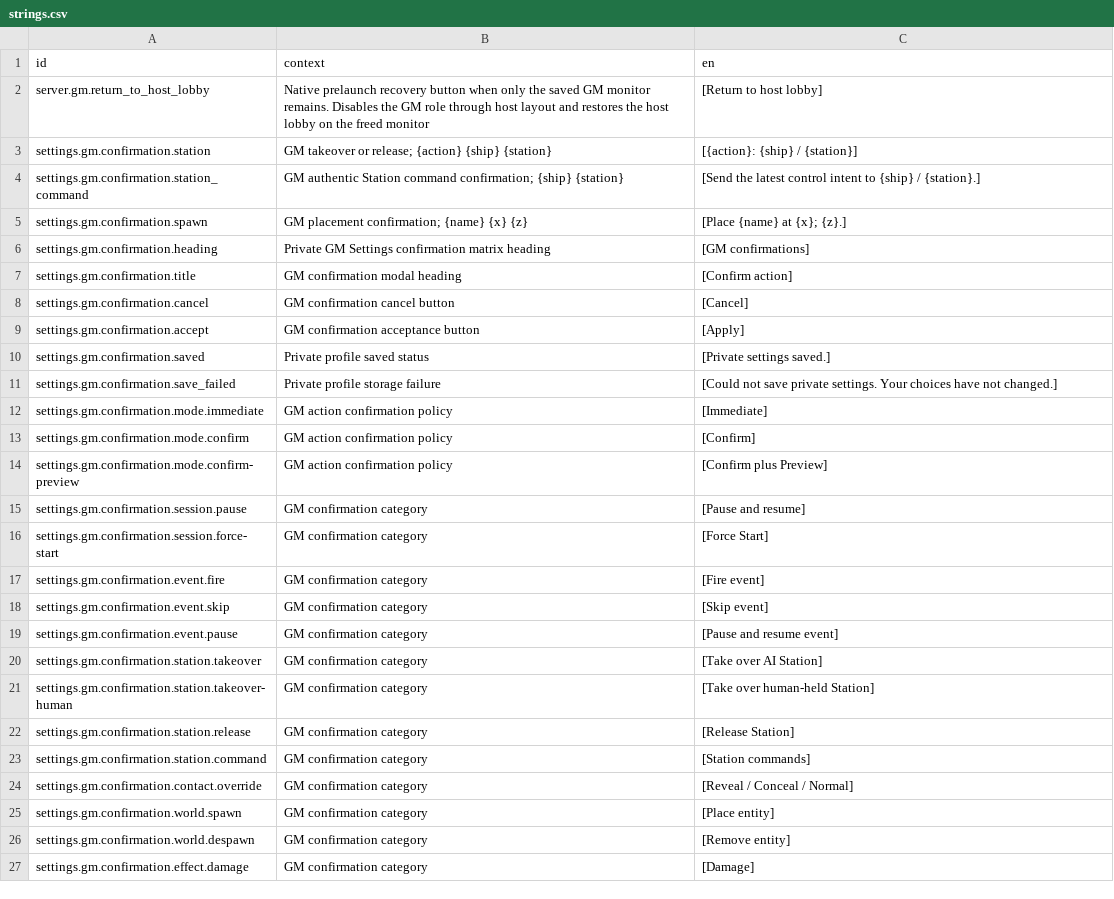
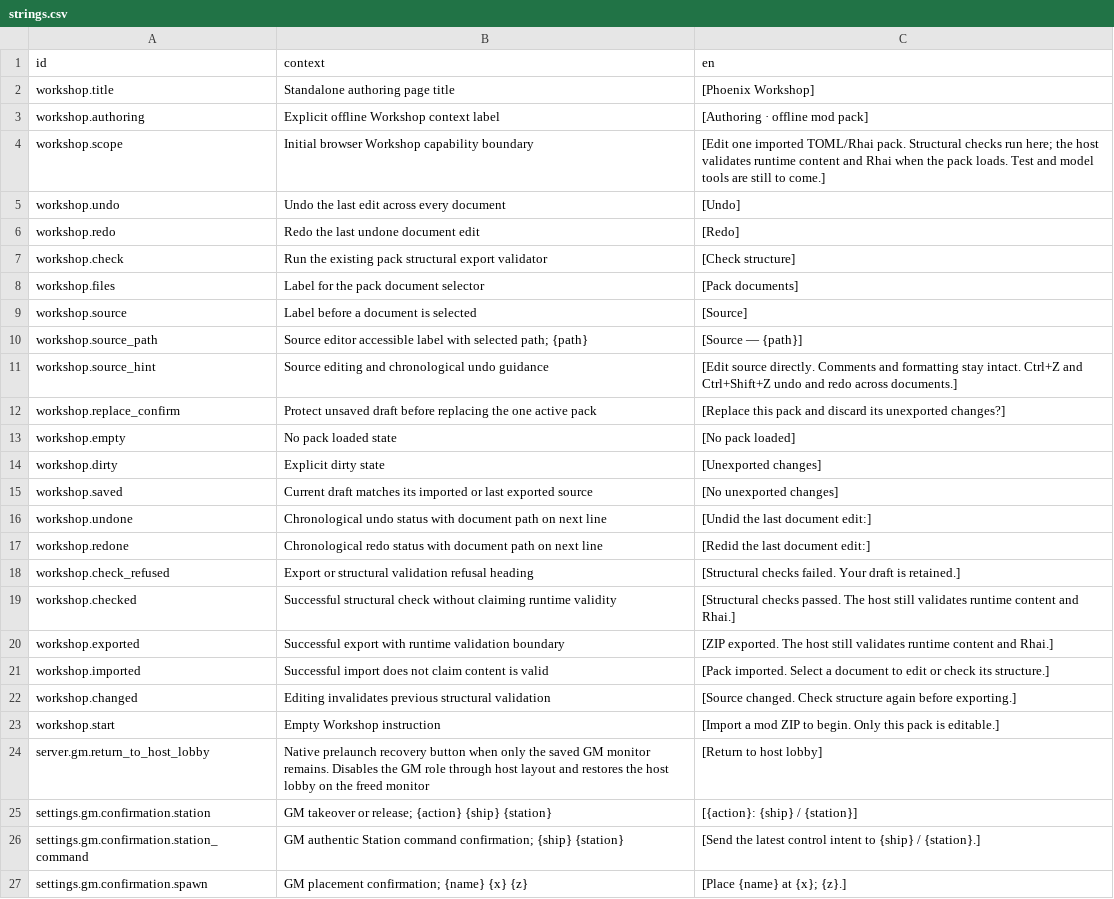
Before and after one commit to jkeywo/project-phoenix-v2, a CSV file: assets/strings/strings.csv, drawn as a sheet; only a part is shown; the shorter side is filled out with more unchanged rows.

Commit message:
feat(workshop): start offline pack authoring with source history

```diff
--- a/assets/strings/strings.csv
+++ b/assets/strings/strings.csv
@@ -1,2 +1,24 @@
 id,context,en
+workshop.title,Standalone authoring page title,[Phoenix Workshop]
+workshop.authoring,Explicit offline Workshop context label,[Authoring · offline mod pack]
+workshop.scope,Initial browser Workshop capability boundary,[Edit one imported TOML/Rhai pack. Structural checks run here; the host validates runtime content and Rhai when the pack loads. Test and model tools are still to come.]
+workshop.undo,Undo the last edit across every document,[Undo]
+workshop.redo,Redo the last undone document edit,[Redo]
+workshop.check,Run the existing pack structural export validator,[Check structure]
+workshop.files,Label for the pack document selector,[Pack documents]
+workshop.source,Label before a document is selected,[Source]
+workshop.source_path,Source editor accessible label with selected path; {path},[Source — {path}]
+workshop.source_hint,Source editing and chronological undo guidance,"[Edit source directly. Comments and formatting stay intact. Ctrl+Z and Ctrl+Shift+Z undo and redo across documents.]"
+workshop.replace_confirm,Protect unsaved draft before replacing the one active pack,[Replace this pack and discard its unexported changes?]
+workshop.empty,No pack loaded state,[No pack loaded]
+workshop.dirty,Explicit dirty state,[Unexported changes]
+workshop.saved,Current draft matches its imported or last exported source,[No unexported changes]
+workshop.undone,Chronological undo status with document path on next line,[Undid the last document edit:]
+workshop.redone,Chronological redo status with document path on next line,[Redid the last document edit:]
+workshop.check_refused,Export or structural validation refusal heading,[Structural checks failed. Your draft is retained.]
+workshop.checked,Successful structural check without claiming runtime validity,[Structural checks passed. The host still validates runtime content and Rhai.]
+workshop.exported,Successful export with runtime validation boundary,[ZIP exported. The host still validates runtime content and Rhai.]
+workshop.imported,Successful import does not claim content is valid,[Pack imported. Select a document to edit or check its structure.]
+workshop.changed,Editing invalidates previous structural validation,[Source changed. Check structure again before exporting.]
+workshop.start,Empty Workshop instruction,[Import a mod ZIP to begin. Only this pack is editable.]
 server.gm.return_to_host_lobby,Native prelaunch recovery button when only the saved GM monitor remains. Disables the GM role through host layout and restores the host lobby on the freed monitor,[Return to host lobby]
```
Also changed, not shown: 14 other files.
